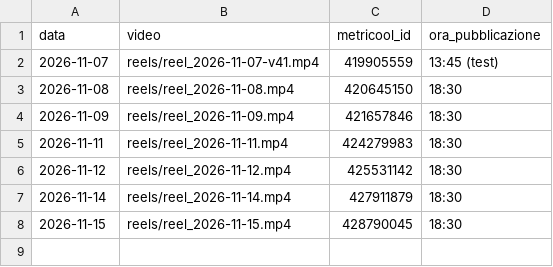
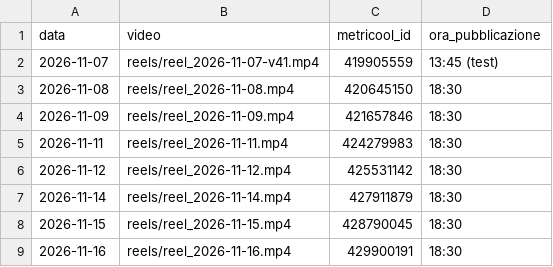
Before and after one commit to kimi1997/laviadellaromaterapia-reels, a CSV file: tiktok/registro.csv, drawn as a sheet.

```diff
--- a/tiktok/registro.csv
+++ b/tiktok/registro.csv
@@ -8 +8,2 @@ data;video;metricool_id;ora_pubblicazione
 2026-11-15;reels/reel_2026-11-15.mp4;428790045;18:30
+2026-11-16;reels/reel_2026-11-16.mp4;429900191;18:30
```
